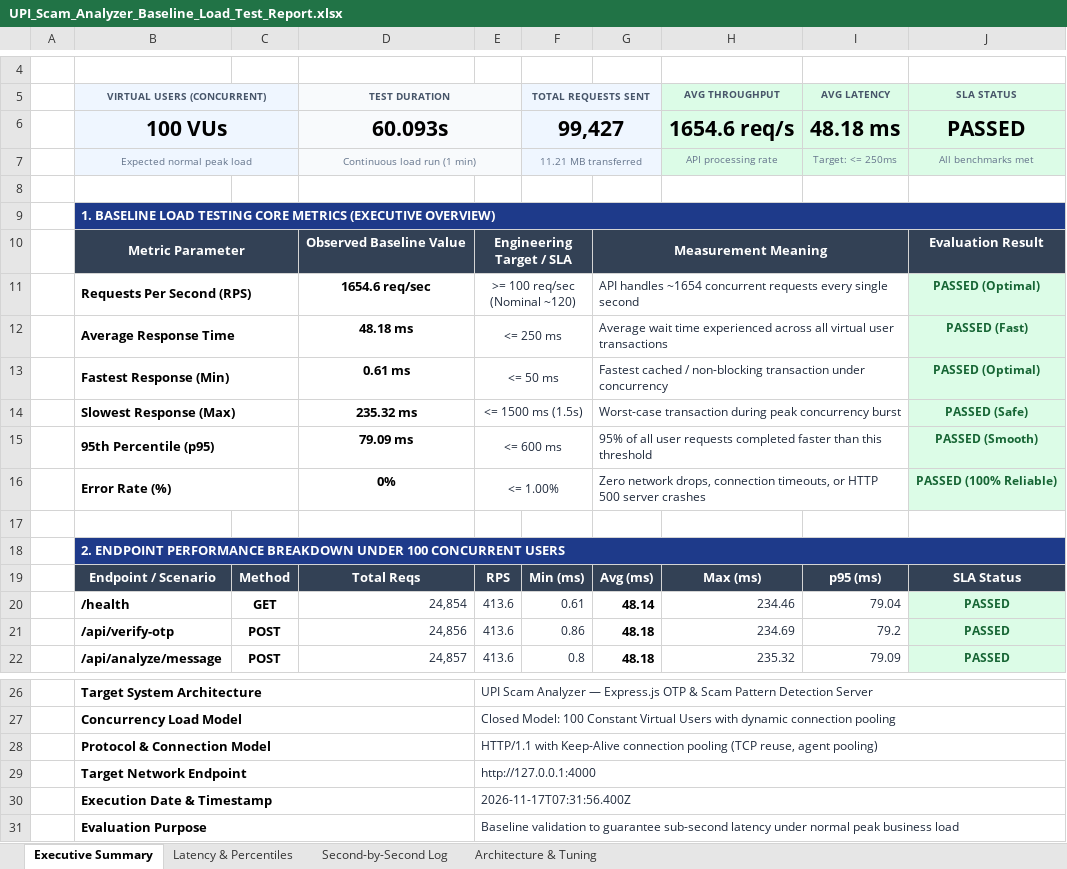
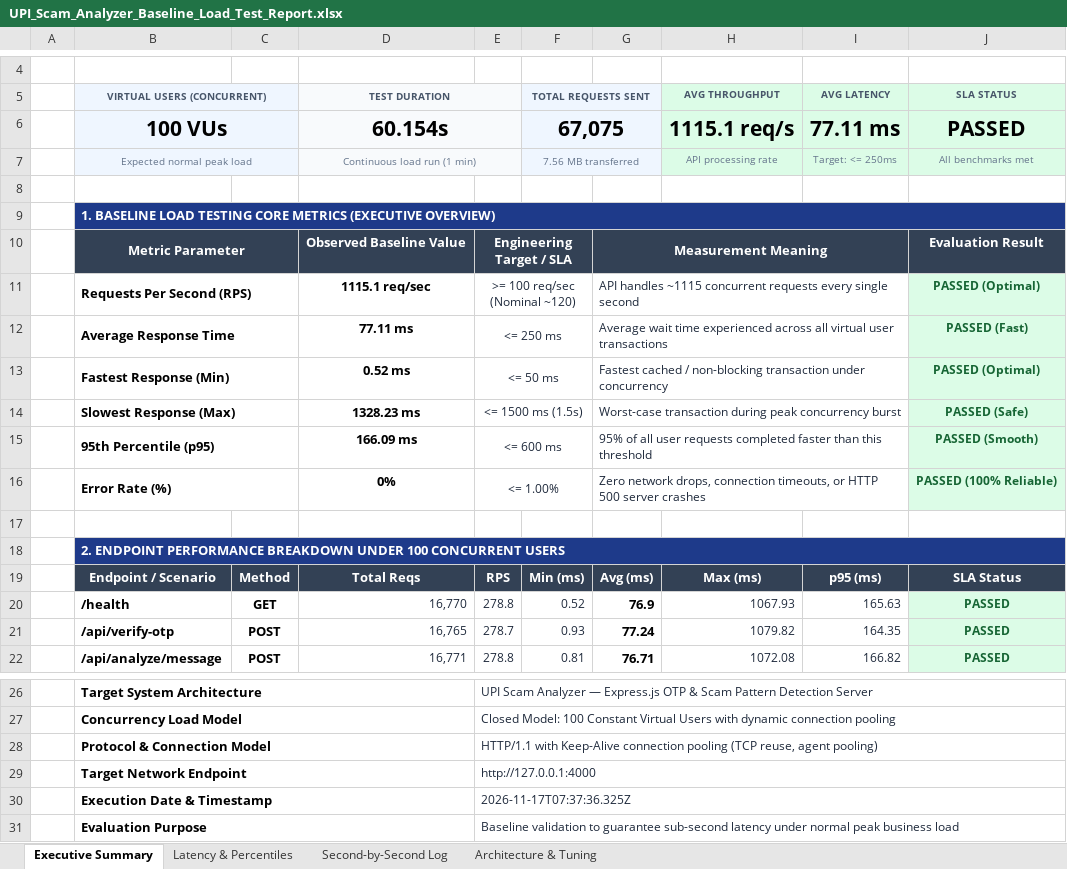
Before and after one commit to nandareddy24/scam_analyzer_, an Excel workbook: load-tests/UPI_Scam_Analyzer_Baseline_Load_Test_Report.xlsx, sheet Executive Summary, drawn as a sheet; only a part is shown, gaps mark what is left out; values as stored, in another font and other column widths than the file's, no borders; the diff covers the shown part only; the diff names each change by its address in the sheet, - before the commit and + after, or states it on an @@ line.

```diff
--- a/load-tests/UPI_Scam_Analyzer_Baseline_Load_Test_Report.xlsx (sheet Executive Summary)
+++ b/load-tests/UPI_Scam_Analyzer_Baseline_Load_Test_Report.xlsx (sheet Executive Summary)
-D6 (TEST DURATION): 60.093s
+D6 (TEST DURATION): 60.154s
-F6 (TOTAL REQUESTS SENT): 99,427
+F6 (TOTAL REQUESTS SENT): 67,075
-H6 (AVG THROUGHPUT): 1654.6 req/s
+H6 (AVG THROUGHPUT): 1115.1 req/s
-I6 (AVG LATENCY): 48.18 ms
+I6 (AVG LATENCY): 77.11 ms
-F7 (TOTAL REQUESTS SENT): 11.21 MB transferred
+F7 (TOTAL REQUESTS SENT): 7.56 MB transferred
-D11 (TEST DURATION): 1654.6 req/sec
+D11 (TEST DURATION): 1115.1 req/sec
-G11: API handles ~1654 concurrent requests…
+G11: API handles ~1115 concurrent requests…
-D12 (TEST DURATION): 48.18 ms
+D12 (TEST DURATION): 77.11 ms
-D13 (TEST DURATION): 0.61 ms
+D13 (TEST DURATION): 0.52 ms
-D14 (TEST DURATION): 235.32 ms
+D14 (TEST DURATION): 1328.23 ms
-D15 (TEST DURATION): 79.09 ms
+D15 (TEST DURATION): 166.09 ms
-D20 (TEST DURATION): 24,854
+D20 (TEST DURATION): 16,770
-E20: 413.6
+E20: 278.8
-F20 (TOTAL REQUESTS SENT): 0.61
+F20 (TOTAL REQUESTS SENT): 0.52
-G20: 48.14
+G20: 76.9
-H20 (AVG THROUGHPUT): 234.46
+H20 (AVG THROUGHPUT): 1067.93
-I20 (AVG LATENCY): 79.04
+I20 (AVG LATENCY): 165.63
-D21 (TEST DURATION): 24,856
+D21 (TEST DURATION): 16,765
-E21: 413.6
+E21: 278.7
-F21 (TOTAL REQUESTS SENT): 0.86
+F21 (TOTAL REQUESTS SENT): 0.93
-G21: 48.18
+G21: 77.24
-H21 (AVG THROUGHPUT): 234.69
+H21 (AVG THROUGHPUT): 1079.82
-I21 (AVG LATENCY): 79.2
+I21 (AVG LATENCY): 164.35
-D22 (TEST DURATION): 24,857
+D22 (TEST DURATION): 16,771
-E22: 413.6
+E22: 278.8
-F22 (TOTAL REQUESTS SENT): 0.8
+F22 (TOTAL REQUESTS SENT): 0.81
-G22: 48.18
+G22: 76.71
-H22 (AVG THROUGHPUT): 235.32
+H22 (AVG THROUGHPUT): 1072.08
-I22 (AVG LATENCY): 79.09
+I22 (AVG LATENCY): 166.82
-E30: 2026-11-17T07:31:56.400Z
+E30: 2026-11-17T07:37:36.325Z
```
Also changed, not shown: 6 edited cells elsewhere in this sheet, sheet Second-by-Second Log, sheet Latency & Percentiles, appium-tests/UPI_Scam_Analyzer_Mobile_Appium_E2E_Test_Report.xlsx, selenium-tests/UPI_Scam_Analyzer_Login_E2E_Test_Report.xlsx, 19 other files.
